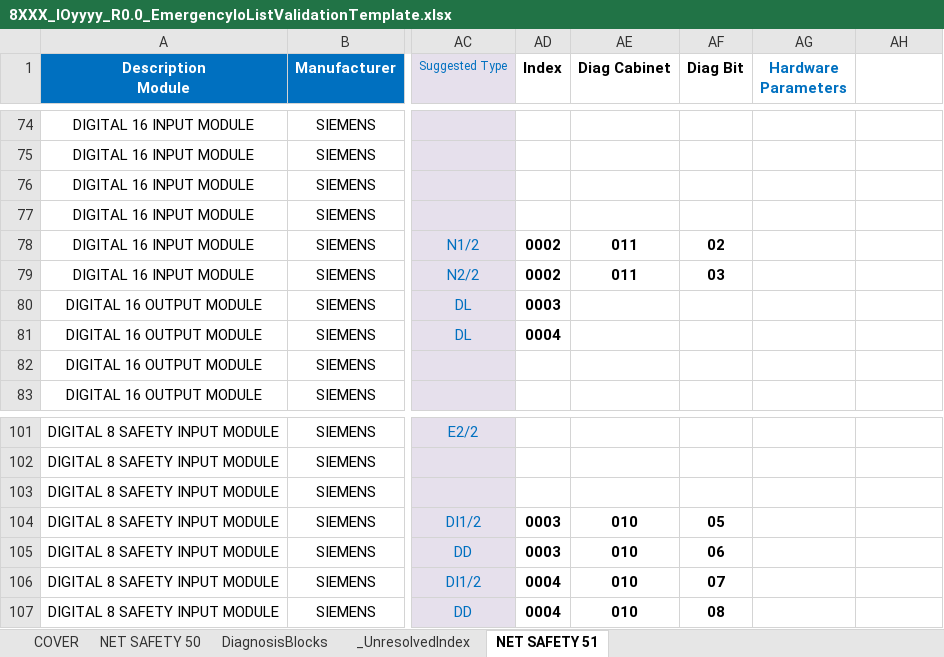
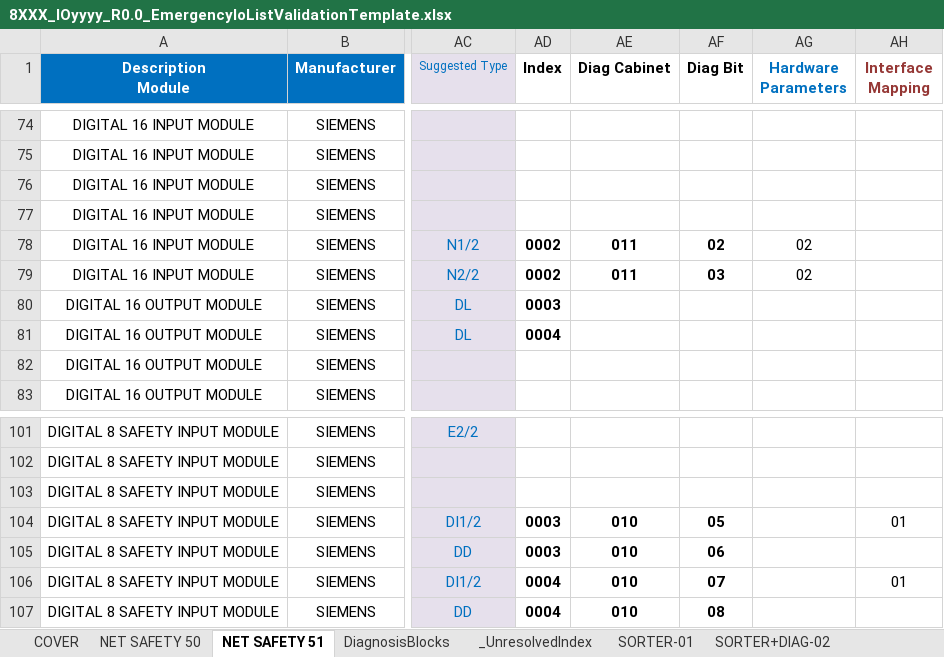
Before and after one commit to thebdr/Openn2, an Excel workbook: Shared/DocumentsValidationData/Passing/8XXX_IOyyyy_R0.0_EmergencyIoListValidationTemplate.xlsx, sheet NET SAFETY 51, drawn as a sheet; only a part is shown, gaps mark what is left out; values as stored, in another font and other column widths than the file's, no borders; conditional formats not drawn; the diff names each change by its address in the sheet, - before the commit and + after, or states it on an @@ line.

```diff
--- a/Shared/DocumentsValidationData/Passing/8XXX_IOyyyy_R0.0_EmergencyIoListValidationTemplate.xlsx (sheet NET SAFETY 51)
+++ b/Shared/DocumentsValidationData/Passing/8XXX_IOyyyy_R0.0_EmergencyIoListValidationTemplate.xlsx (sheet NET SAFETY 51)
+sheet tab: SORTER-01
+sheet tab: SORTER+DIAG-02
@@ sheet tab order changed: COVER | NET SAFETY 50 | NET SAFETY 51 | DiagnosisBlocks | _UnresolvedIndex | SORTER-01 | SORTER+DIAG-02 @@
-AH1: (empty)
+AH1: Interface Mapping
-AG78:AG79 (Hardware Parameters): (empty)
+AG78:AG79 (Hardware Parameters): 02
-AH104 (Interface Mapping): (empty)
+AH104 (Interface Mapping): 01
-AH106 (Interface Mapping): (empty)
+AH106 (Interface Mapping): 01
```
Also changed, not shown: sheet NET SAFETY 50, formulas that keep their value, Pipeline3App/assets/ButtonsLayout.xlsx, Shared/Templates/MachineInterfaces/TEMPLATE_INTERFACES_v0.0.xlsx, 17 other files.
